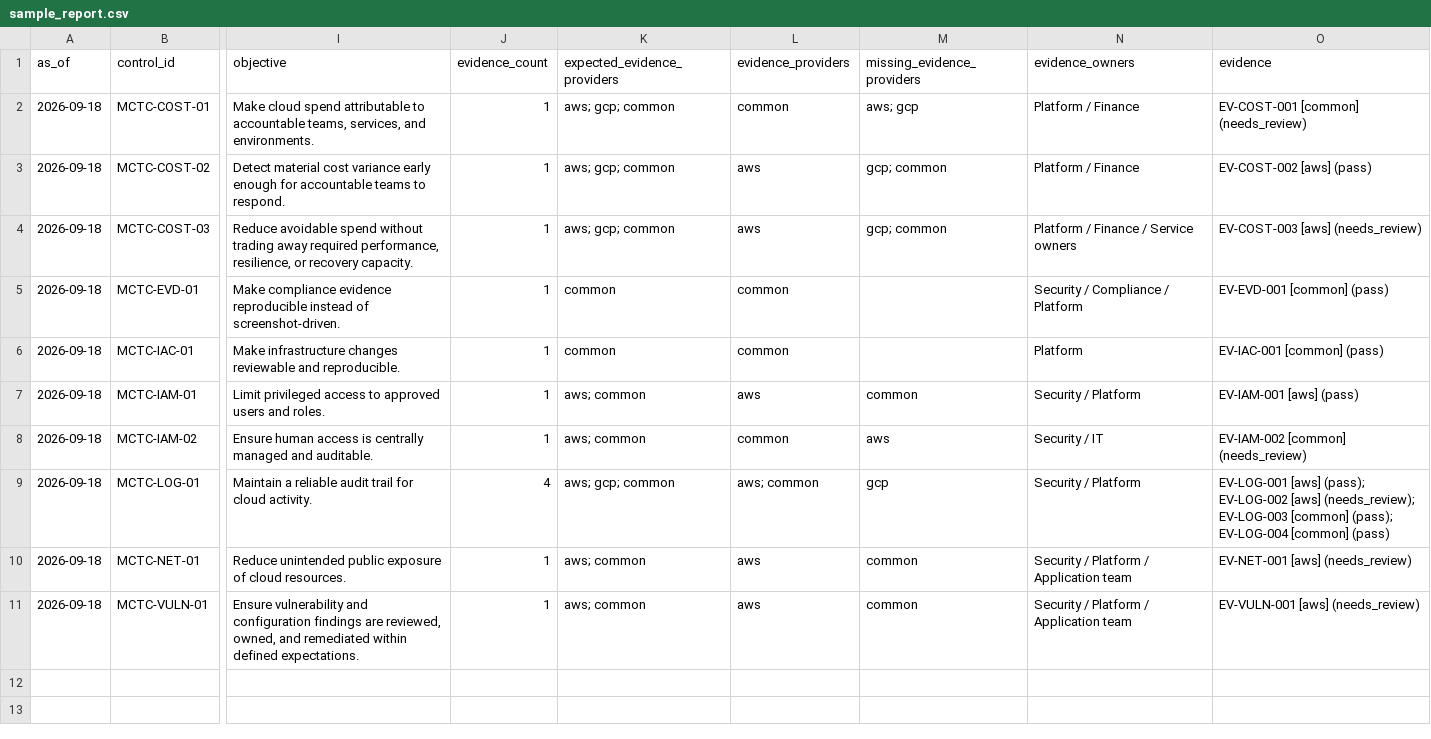
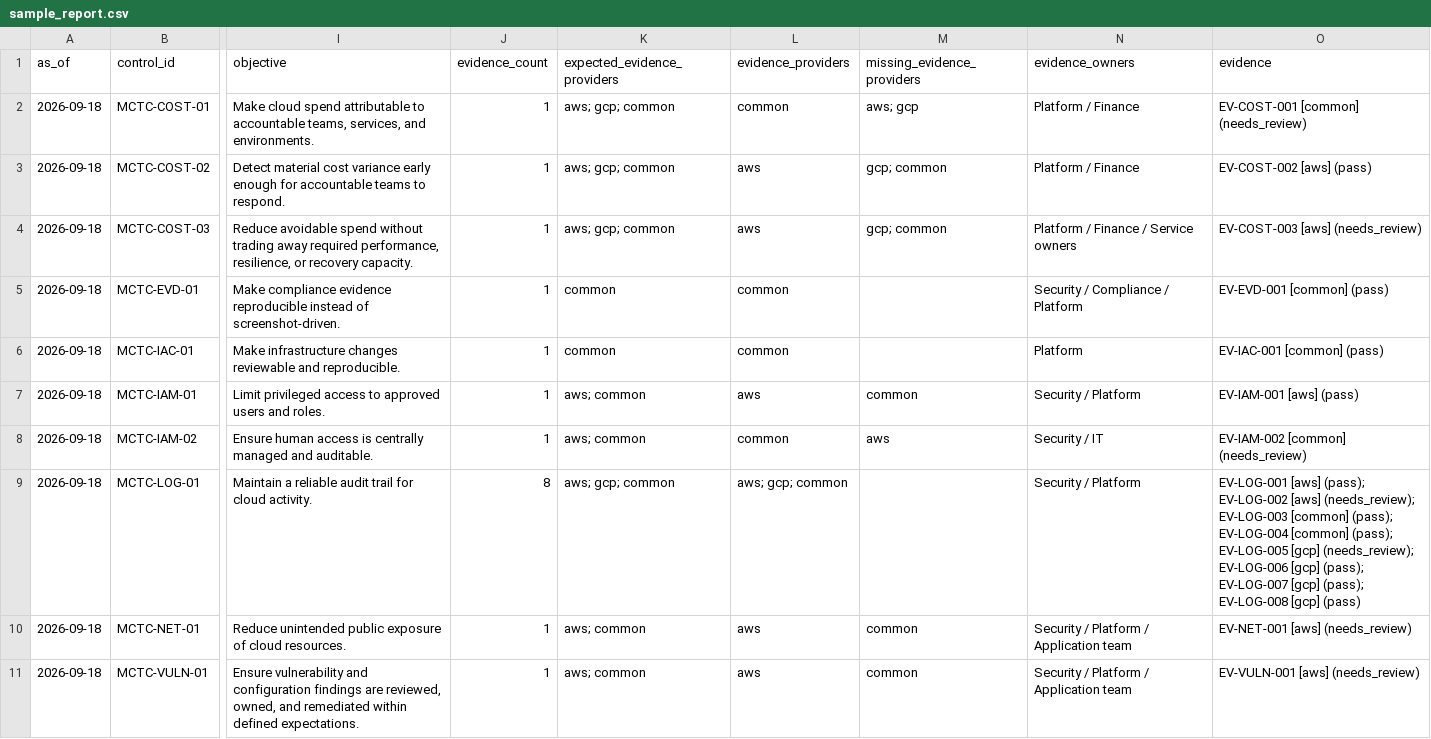
Before and after one commit to boring-but-useful/mock-cloud-trust-controls, a CSV file: reports/sample_report.csv, drawn as a sheet; only a part is shown, gaps mark what is left out; the diff names each change by its address in the sheet, - before the commit and + after, or states it on an @@ line.

Commit message:
Add GCP audit logging evidence

```diff
--- a/reports/sample_report.csv
+++ b/reports/sample_report.csv
-J9 (evidence_count): 4
+J9 (evidence_count): 8
-L9 (evidence_providers): aws; common
+L9 (evidence_providers): aws; gcp; common
-M9 (missing_evidence_providers): gcp
+M9 (missing_evidence_providers): (empty)
-O9 (evidence): …EV-LOG-004 [common] (pass)
+O9 (evidence): …EV-LOG-004 [common] (pass); EV-LOG-005 [gcp] (needs_review); EV-LOG-006 [gcp] (pass); EV-LOG-007 [gcp] (pass); EV-LOG-008 [gcp] (pass)
```
Also changed, not shown: 11 other files.
